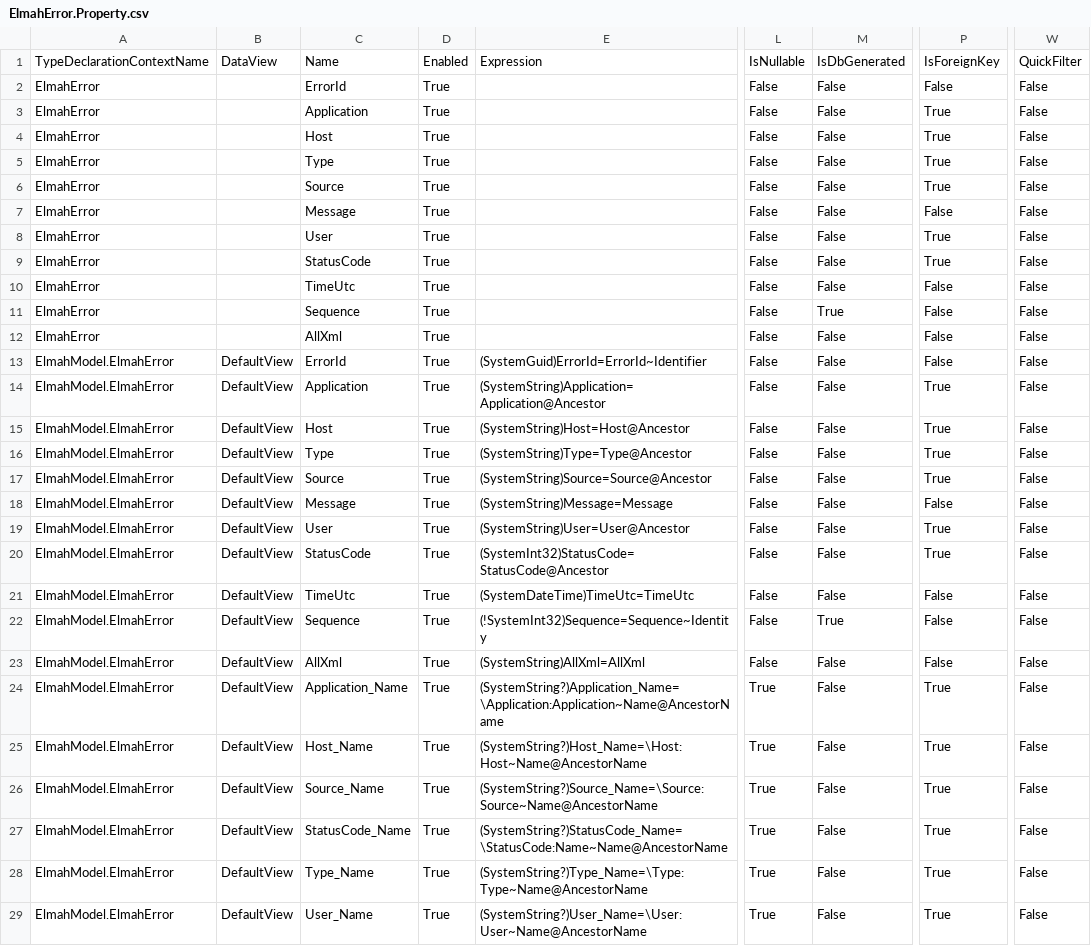
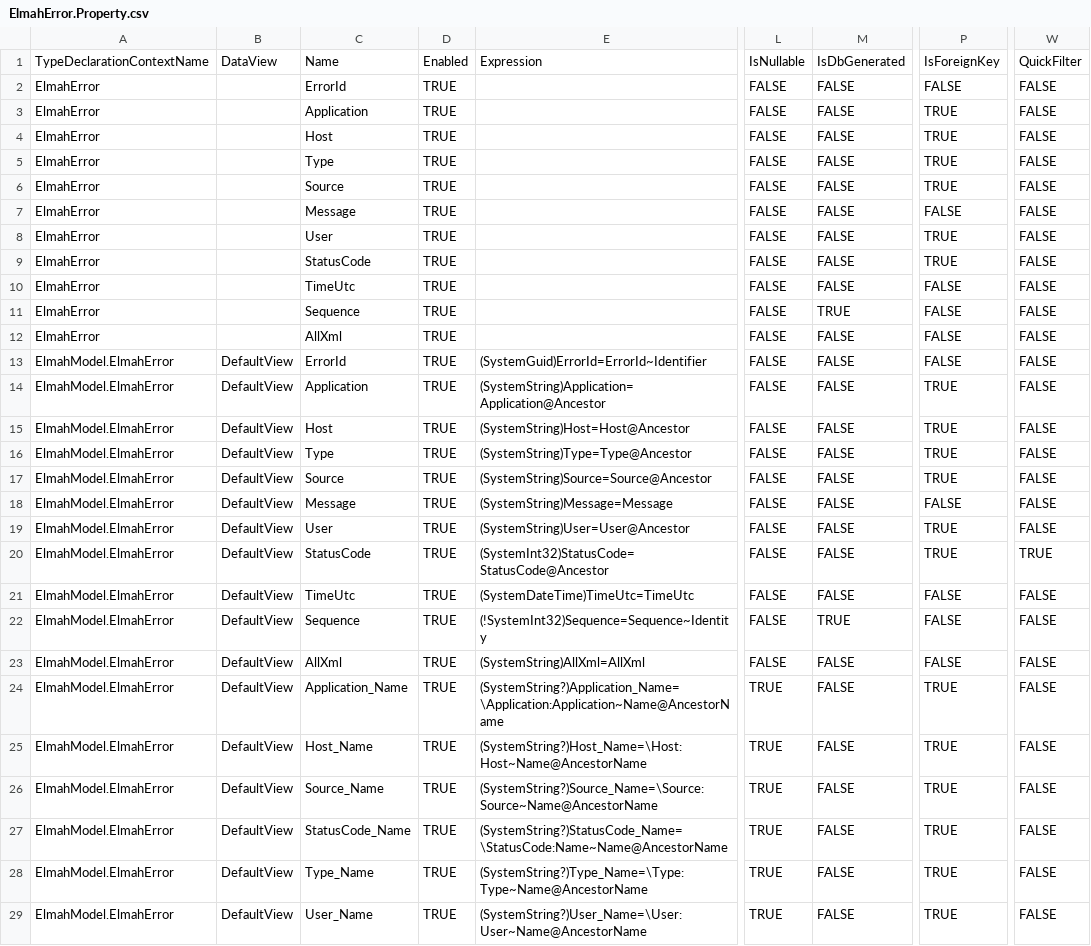
Before and after one commit to davidzhaoblog/Elmah, a CSV file: .cg/.persist/Properties/ElmahError.Property.csv, drawn as a sheet; only a part is shown, gaps mark what is left out; the diff covers the shown part only; the diff names each change by its address in the sheet, - before the commit and + after, or states it on an @@ line.

```diff
--- a/.cg/.persist/Properties/ElmahError.Property.csv
+++ b/.cg/.persist/Properties/ElmahError.Property.csv
-D2:D29: True
+D2:D29: TRUE
-L2:L23: False
+L2:L23: FALSE
-M2:M10: False
+M2:M10: FALSE
-P2: False
+P2: FALSE
-W2:W19: False
+W2:W19: FALSE
-P3:P6: True
+P3:P6: TRUE
-P7: False
+P7: FALSE
-P8:P9: True
+P8:P9: TRUE
-P10:P13: False
+P10:P13: FALSE
-M11: True
+M11: TRUE
-M12:M21: False
+M12:M21: FALSE
-P14:P17: True
+P14:P17: TRUE
-P18: False
+P18: FALSE
-P19:P20: True
+P19:P20: TRUE
-W20: False
+W20: TRUE
-P21:P23: False
+P21:P23: FALSE
-W21:W29: False
+W21:W29: FALSE
-M22: True
+M22: TRUE
-M23:M29: False
+M23:M29: FALSE
-L24:L29: True
+L24:L29: TRUE
-P24:P29: True
+P24:P29: TRUE
```
Also changed, not shown: 10 edited cells elsewhere in this file, 21 other files.
